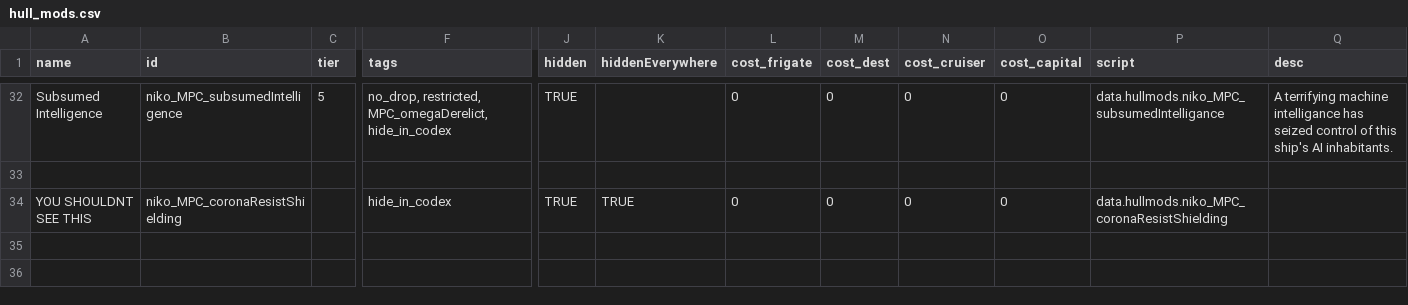
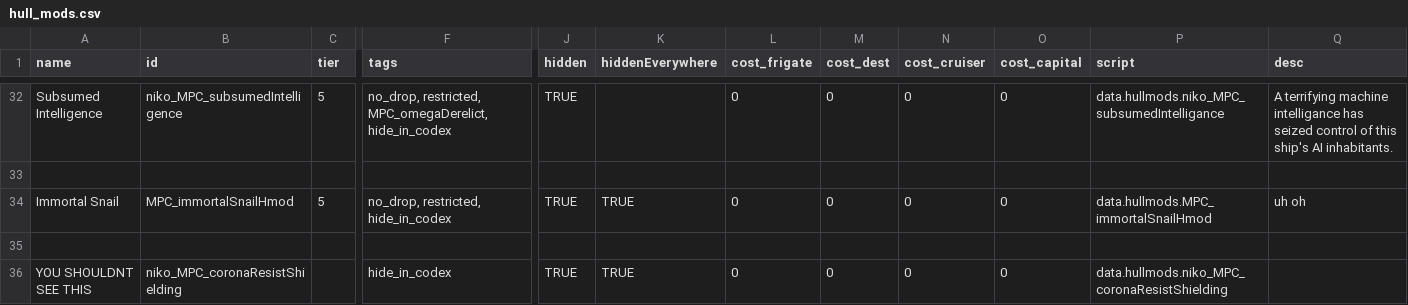
Before and after one commit to nikothedude/MorePlanetaryConditions, a CSV file: data/hullmods/hull_mods.csv, drawn as a sheet; only a part is shown, gaps mark what is left out; rows hold the shown columns only; the diff names each change by its address in the sheet, - before the commit and + after, or states it on an @@ line.

```diff
--- a/data/hullmods/hull_mods.csv
+++ b/data/hullmods/hull_mods.csv
+row 34: Immortal Snail | MPC_immortalSnailHmod | 5 | no_drop, restricted, hide_in_codex | TRUE | TRUE | 0 | 0 | 0 | 0 | data.hullmods.MPC_immortalSnailHmod | uh oh
+row 35: (empty)
```
Also changed, not shown: data/characters/skills/skill_data.csv, 17 other files.
